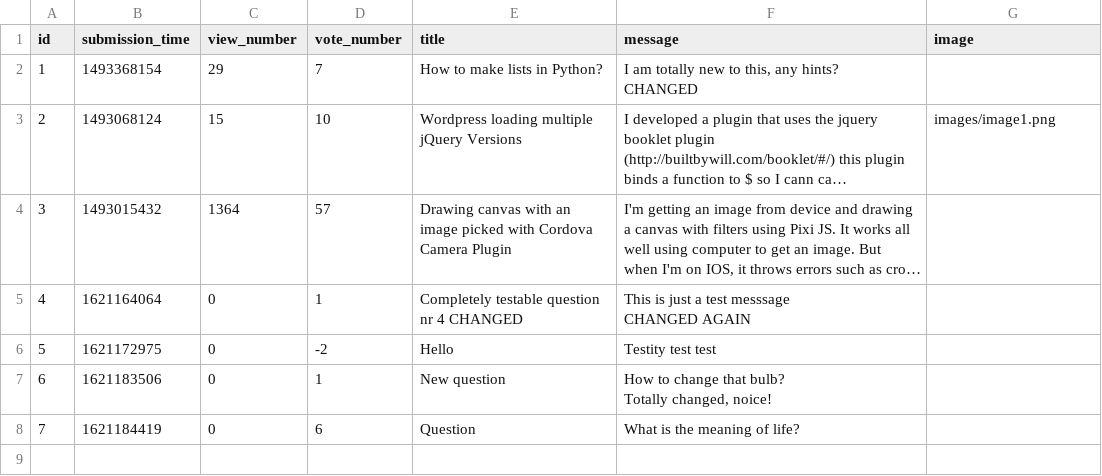
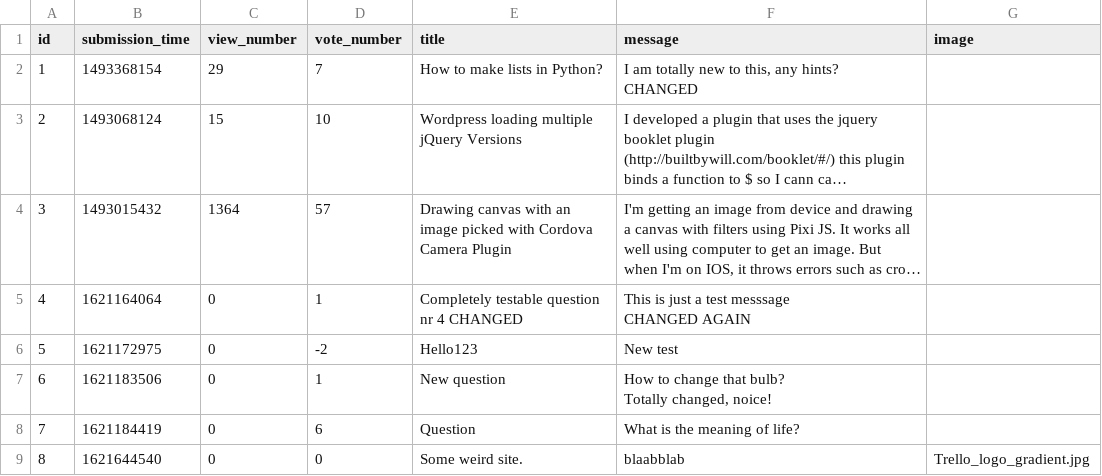
Before and after one commit to damianTrybuszek/Ask-Mate, a CSV file: sample_data/question.csv, drawn as a sheet; long unchanged cells end in …; the diff names each change by its address in the sheet, - before the commit and + after, or states it on an @@ line.

```diff
--- a/sample_data/question.csv
+++ b/sample_data/question.csv
-G3 (image): images/image1.png
+G3 (image): (empty)
-E6 (title): Hello
+E6 (title): Hello123
-F6 (message): Testity test test
+F6 (message): New test
+row 9: 8 | 1621644540 | 0 | 0 | Some weird site. | blaabblab | Trello_logo_gradient.jpg
```
Also changed, not shown: sample_data/answer.csv, 11 other files.
